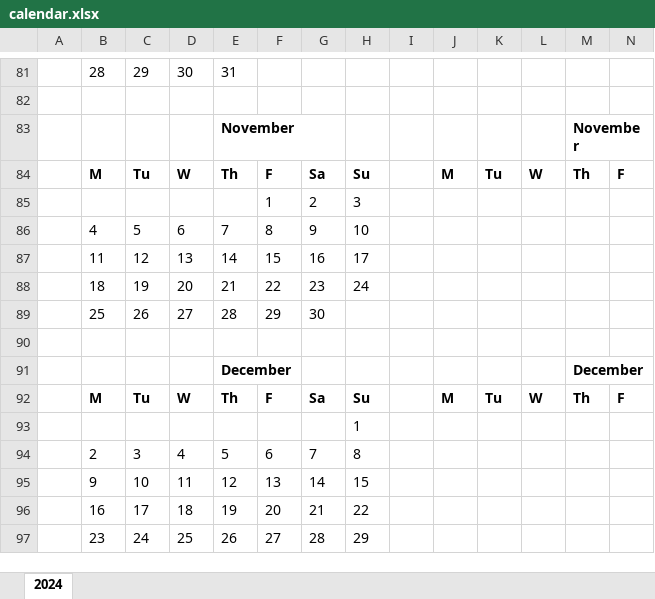
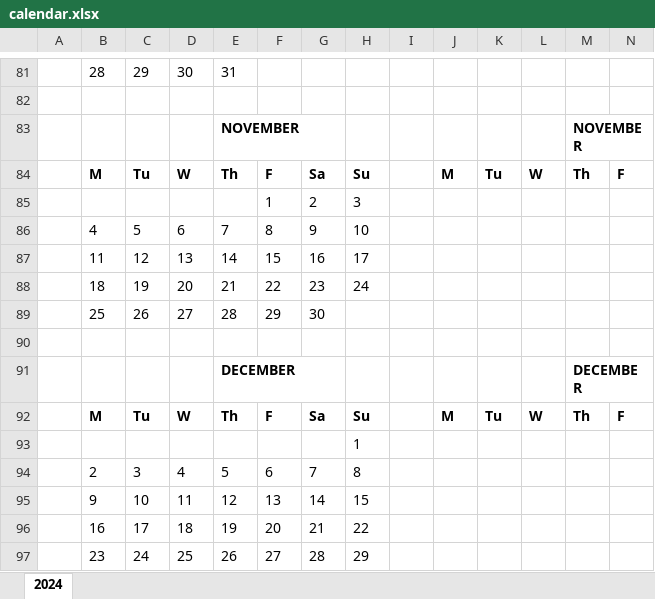
Before and after one commit to seddon-software/python-course, an Excel workbook: src/16 Scientific Libraries/07 Spreadsheets/data/calendar.xlsx, sheet 2024, drawn as a sheet; only a part is shown, gaps mark what is left out; values as stored, in another font and other column widths than the file's, no borders; removed rows and columns are numbered as before the commit, all else as after; rows hold the shown columns only; the diff covers the shown part only; the diff names each change by its address in the sheet, - before the commit and + after, or states it on an @@ line.

```diff
--- a/src/16 Scientific Libraries/07 Spreadsheets/data/calendar.xlsx (sheet 2024)
+++ b/src/16 Scientific Libraries/07 Spreadsheets/data/calendar.xlsx (sheet 2024)
-row 83:  |  |  |  | November |  |  |  |  |  |  |  | November
+row 83:  |  |  |  | NOVEMBER |  |  |  |  |  |  |  | NOVEMBER
-row 91:  |  |  |  | December |  |  |  |  |  |  |  | December
+row 91:  |  |  |  | DECEMBER |  |  |  |  |  |  |  | DECEMBER
```
Also changed, not shown: 10 added rows and 10 removed rows elsewhere in this sheet, 31 other files.
